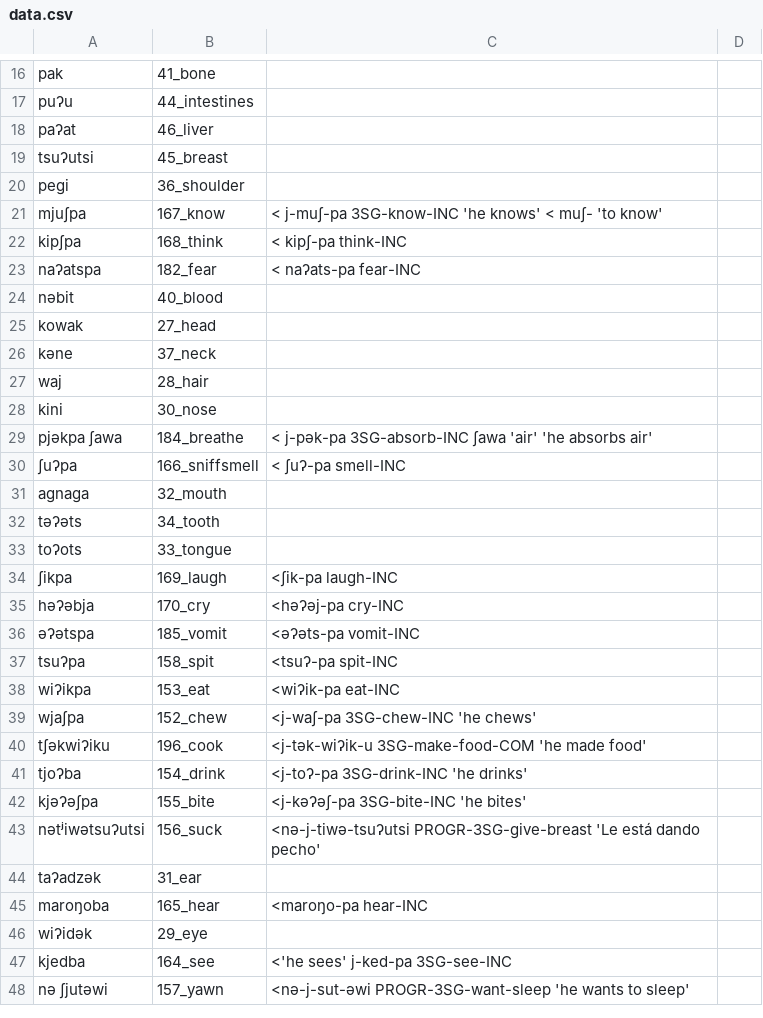
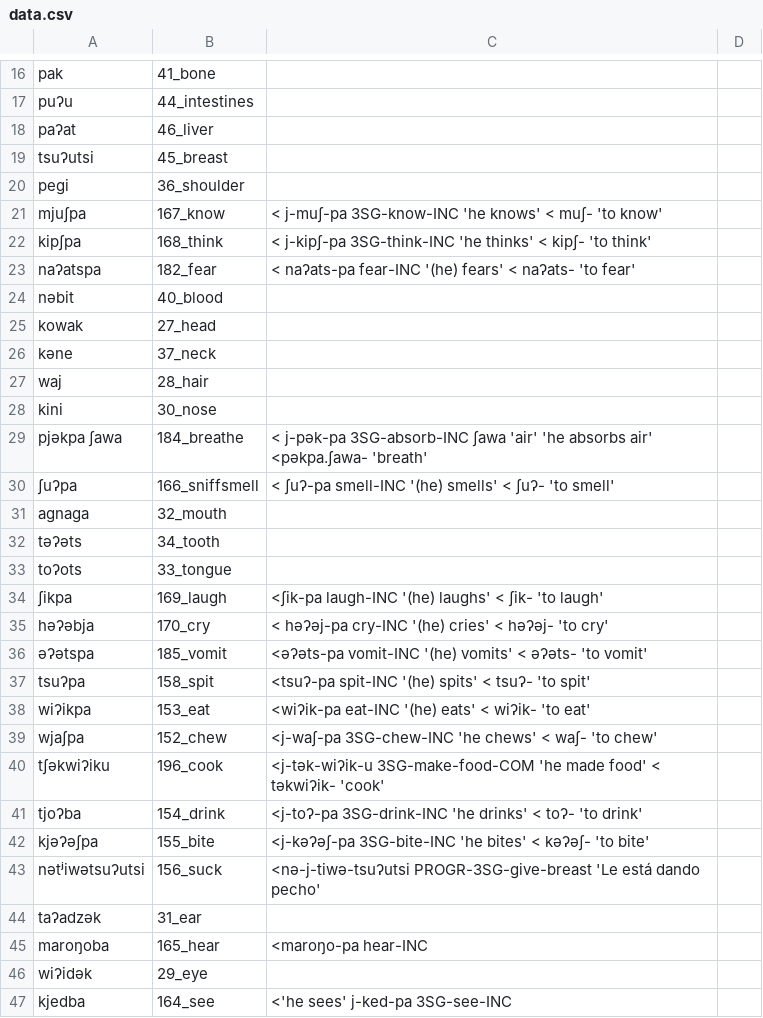
Before and after one commit to lexibank/mixezoqueanvoices, a CSV file: raw/data/Jitotol/data.csv, drawn as a sheet; only a part is shown, gaps mark what is left out; the shorter side is filled out with more unchanged rows.

Commit message:
Update data.csv

```diff
--- a/raw/data/Jitotol/data.csv
+++ b/raw/data/Jitotol/data.csv
@@ -21,4 +21,4 @@ pegi,36_shoulder,
 mjuʃpa,167_know, < j-muʃ-pa 3SG-know-INC 'he knows' < muʃ-  'to know'
-kipʃpa,168_think, < kipʃ-pa  think-INC
-naʔatspa,182_fear,< naʔats-pa fear-INC
+kipʃpa,168_think, < j-kipʃ-pa  3SG-think-INC 'he thinks' < kipʃ- 'to think'
+naʔatspa,182_fear,< naʔats-pa fear-INC '(he) fears' < naʔats- 'to fear'
 nəbit,40_blood,
@@ -28,4 +28,4 @@ waj,28_hair,
 kini,30_nose,
-pjəkpa ʃawa,184_breathe, < j-pək-pa  3SG-absorb-INC ʃawa 'air' 'he absorbs air'
-ʃuʔpa,166_sniffsmell, < ʃuʔ-pa  smell-INC
+pjəkpa ʃawa,184_breathe, < j-pək-pa  3SG-absorb-INC ʃawa 'air'  'he absorbs air' <pəkpa.ʃawa- 'breath'
+ʃuʔpa,166_sniffsmell, < ʃuʔ-pa  smell-INC '(he) smells' < ʃuʔ- 'to smell'
 agnaga,32_mouth,
@@ -33,11 +33,11 @@ təʔəts,34_tooth,
 toʔots,33_tongue,
-ʃikpa,169_laugh, <ʃik-pa laugh-INC
-həʔəbja,170_cry, <həʔəj-pa cry-INC
-əʔətspa,185_vomit, <əʔəts-pa  vomit-INC
-tsuʔpa,158_spit, <tsuʔ-pa spit-INC
-wiʔikpa,153_eat, <wiʔik-pa eat-INC
-wjaʃpa,152_chew, <j-waʃ-pa 3SG-chew-INC 'he chews'
-tʃəkwiʔiku,196_cook, <j-tək-wiʔik-u 3SG-make-food-COM 'he made food'
-tjoʔba,154_drink, <j-toʔ-pa  3SG-drink-INC 'he drinks'
-kjəʔəʃpa,155_bite, <j-kəʔəʃ-pa 3SG-bite-INC 'he bites'
+ʃikpa,169_laugh, <ʃik-pa laugh-INC '(he) laughs' < ʃik- 'to laugh'
+həʔəbja,170_cry, < həʔəj-pa cry-INC '(he) cries' < həʔəj- 'to cry'
+əʔətspa,185_vomit, <əʔəts-pa  vomit-INC '(he) vomits' < əʔəts- 'to vomit'
+tsuʔpa,158_spit, <tsuʔ-pa spit-INC '(he) spits' < tsuʔ- 'to spit'
+wiʔikpa,153_eat, <wiʔik-pa eat-INC '(he) eats' < wiʔik- 'to eat'
+wjaʃpa,152_chew, <j-waʃ-pa 3SG-chew-INC 'he chews' < waʃ- 'to chew'
+tʃəkwiʔiku,196_cook, <j-tək-wiʔik-u 3SG-make-food-COM 'he made food' < təkwiʔik- 'cook'
+tjoʔba,154_drink, <j-toʔ-pa  3SG-drink-INC 'he drinks' < toʔ- 'to drink'
+kjəʔəʃpa,155_bite, <j-kəʔəʃ-pa 3SG-bite-INC 'he bites' <  kəʔəʃ- 'to bite'
 nətʲiwətsuʔutsi,156_suck, <nə-j-tiwə-tsuʔutsi PROGR-3SG-give-breast 'Le está dando pecho'
```
